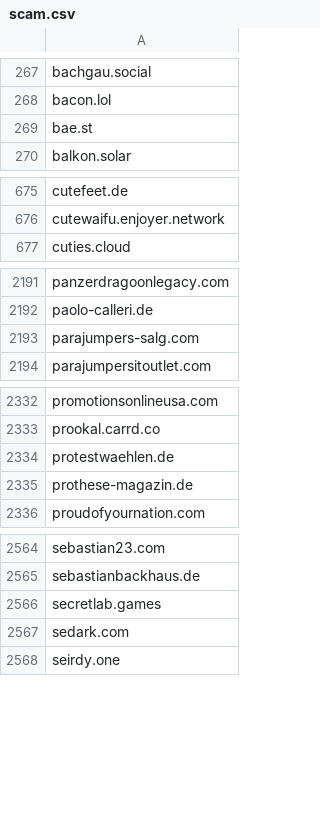
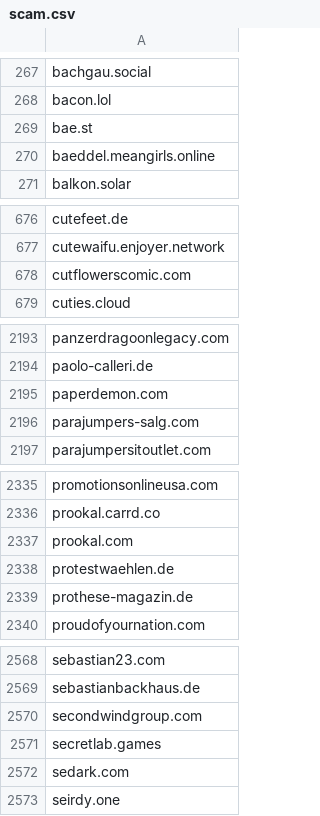
Before and after one commit to avidansternberg/project-blocklist, a CSV file: domain_lists/scam.csv, drawn as a sheet; only a part is shown, gaps mark what is left out; the diff covers the shown part only.

Commit message:
Add scam

```diff
--- a/domain_lists/scam.csv
+++ b/domain_lists/scam.csv
@@ -269,2 +269,3 @@ bacon.lol
 bae.st
+baeddel.meangirls.online
 balkon.solar
@@ -676,2 +677,3 @@ cutefeet.de
 cutewaifu.enjoyer.network
+cutflowerscomic.com
 cuties.cloud
@@ -2192,2 +2194,3 @@ panzerdragoonlegacy.com
 paolo-calleri.de
+paperdemon.com
 parajumpers-salg.com
@@ -2333,2 +2336,3 @@ promotionsonlineusa.com
 prookal.carrd.co
+prookal.com
 protestwaehlen.de
@@ -2565,2 +2569,3 @@ sebastian23.com
 sebastianbackhaus.de
+secondwindgroup.com
 secretlab.games
```
Also changed, not shown: 3 added rows elsewhere in this file, domain_lists/hate-and-junk.csv.
